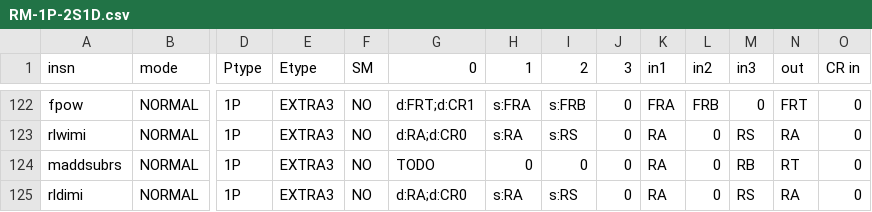
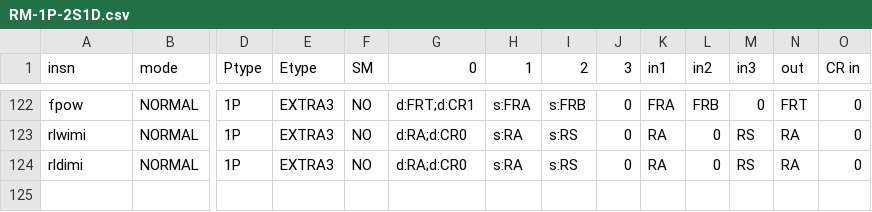
Before and after one commit to Libre-SOC-mirrors/openpower-isa, a CSV file: openpower/isatables/RM-1P-2S1D.csv, drawn as a sheet; only a part is shown, gaps mark what is left out; rows hold the shown columns only; the diff names each change by its address in the sheet, - before the commit and + after, or states it on an @@ line.

```diff
--- a/openpower/isatables/RM-1P-2S1D.csv
+++ b/openpower/isatables/RM-1P-2S1D.csv
-row 124: maddsubrs | NORMAL | 1P | EXTRA3 | NO | TODO | 0 | 0 | 0 | RA | 0 | RB | RT | 0
```
Also changed, not shown: openpower/isatables/minor_22.csv, 5 other files.
